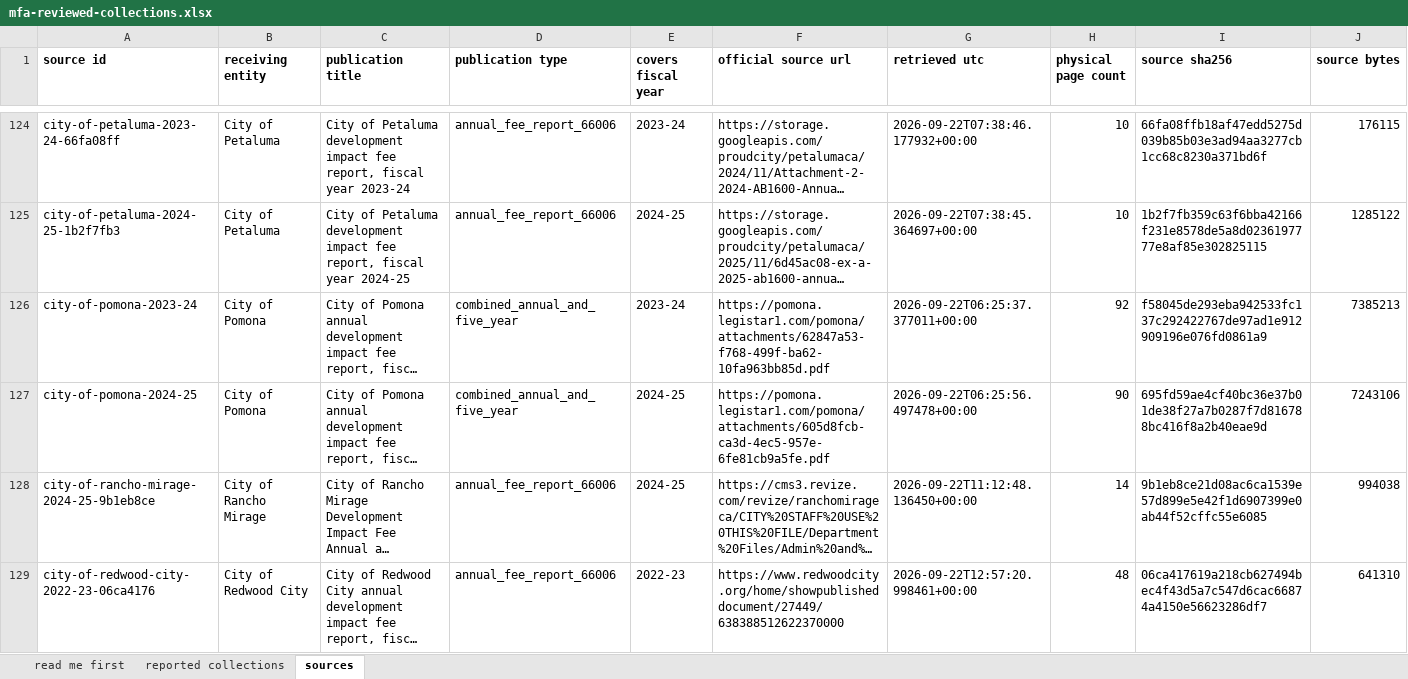
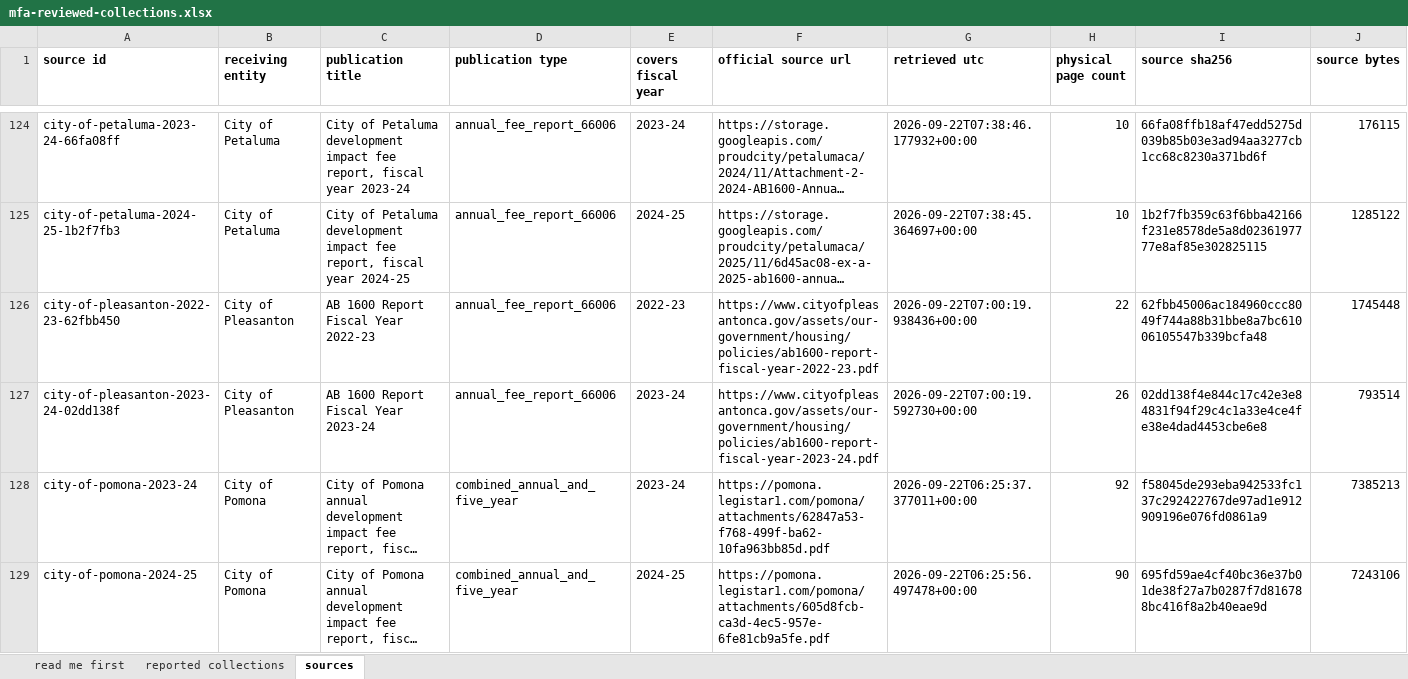
Before and after one commit to aimesy/mfa-data, an Excel workbook: data/mfa-reviewed-collections.xlsx, sheet sources, drawn as a sheet; only a part is shown, gaps mark what is left out; the shorter side is filled out with more unchanged rows; long unchanged cells end in …; values as stored, in another font and other column widths than the file's, no borders; rows hold the shown columns only; the diff names each change by its address in the sheet, - before the commit and + after, or states it on an @@ line.

Commit message:
Publish 10 reviewed rows: Pleasanton
Pleasanton's five-year fund pages join the year-column batch. The reader now takes year
headings written "2019/20", a TRANSFERS section with its own total, and a revenue line
named after its fee. Water and sewer connection fees, which the report files under SB1760,
are recorded as capacity charges under section 66013. The lower income housing fund, which
the report files "For Information Only" apart from the fees it treats as subject to AB1600,
stays private. Every earlier year-column row re-records unchanged.

Published rows 1351 from 132 receiving entities. Held rows 0.

```diff
--- a/data/mfa-reviewed-collections.xlsx (sheet sources)
+++ b/data/mfa-reviewed-collections.xlsx (sheet sources)
+row 126: city-of-pleasanton-2022-23-62fbb450 | City of Pleasanton | AB 1600 Report Fiscal Year 2022-23 | annual_fee_report_66006 | 2022-23 | https://www.cityofpleasantonca.gov/assets/our-government/housing/policies/ab1600-report-fiscal-year-2022-23.pdf | 2026-09-22T07:00:19.938436+00:00 | 22 | 62fbb45006ac184960ccc8049f744a88b31bbe8a7bc61006105547b339bcfa48 | 1745448
+row 127: city-of-pleasanton-2023-24-02dd138f | City of Pleasanton | AB 1600 Report Fiscal Year 2023-24 | annual_fee_report_66006 | 2023-24 | https://www.cityofpleasantonca.gov/assets/our-government/housing/policies/ab1600-report-fiscal-year-2023-24.pdf | 2026-09-22T07:00:19.592730+00:00 | 26 | 02dd138f4e844c17c42e3e84831f94f29c4c1a33e4ce4fe38e4dad4453cbe6e8 | 793514
```
Also changed, not shown: sheet reported collections, sheet read me first, 32 other files.
